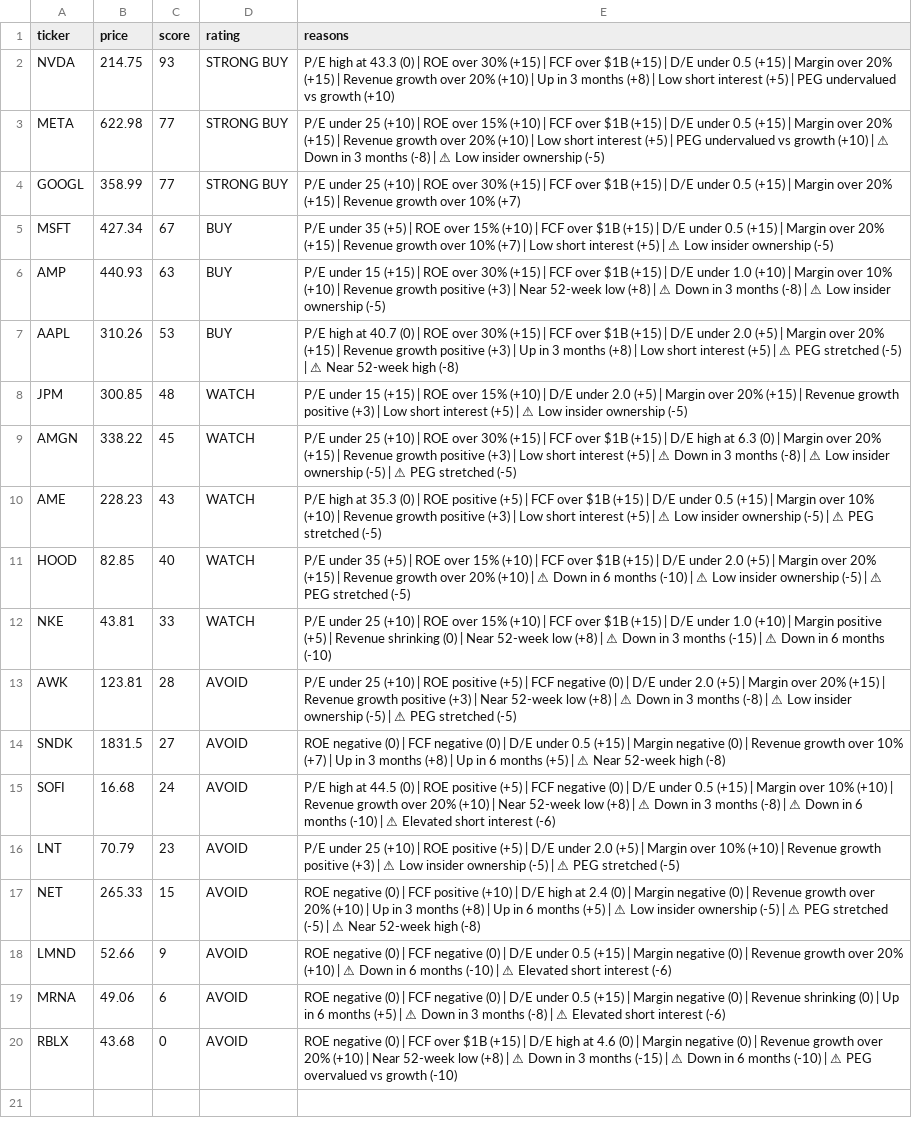
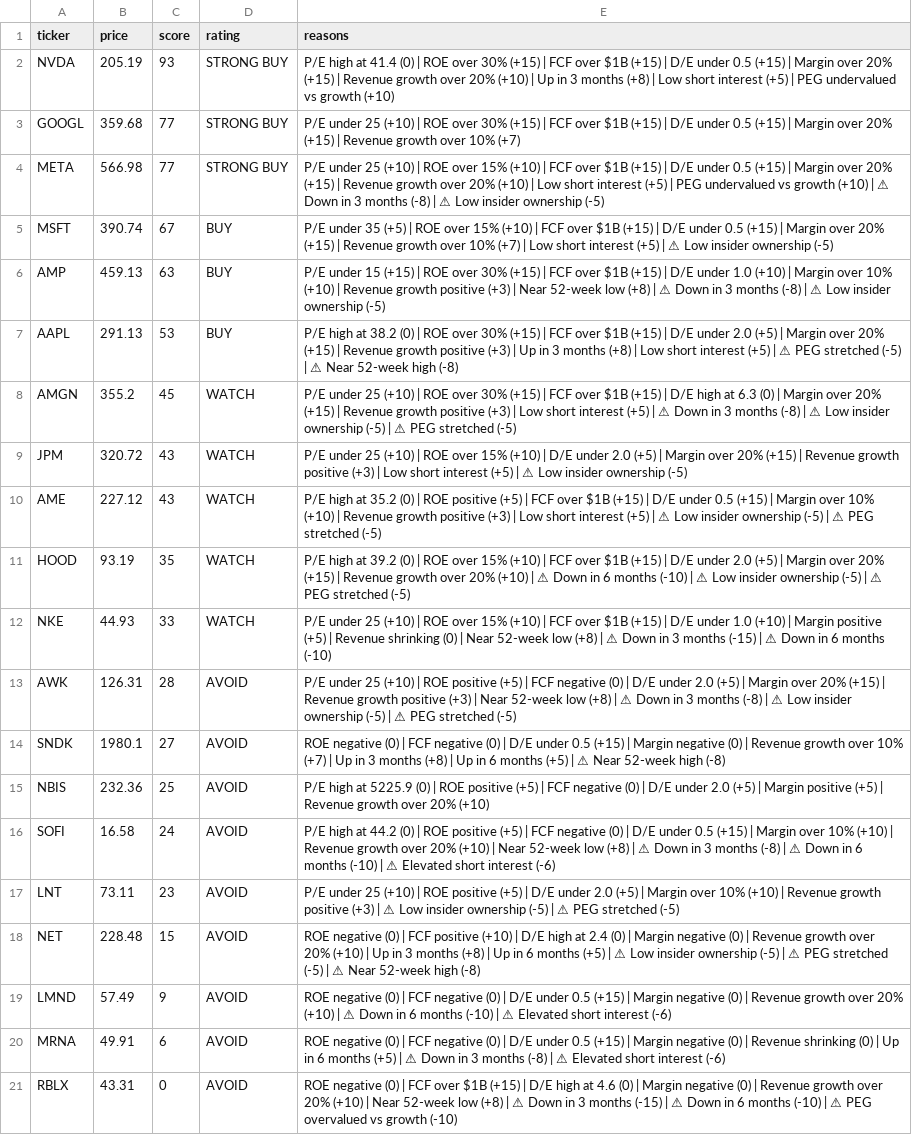
Before and after one commit to leafy-joyce-t/stock-tracker, a CSV file: data/scores.csv, drawn as a sheet; removed rows and columns are numbered as before the commit, all else as after; the diff names each change by its address in the sheet, - before the commit and + after, or states it on an @@ line.

```diff
--- a/data/scores.csv
+++ b/data/scores.csv
-B2 (price): 214.75
+B2 (price): 205.19
-E2 (reasons): …high at 43.3 (0) |…
+E2 (reasons): …high at 41.4 (0) |…
-row 3: META | 622.98 | 77 | STRONG BUY | P/E under 25 (+10) | ROE over 15% (+10) | FCF over $1B (+15) | D/E under 0.5 (+15) | Margin over 20% (+15) | Revenue growth over 20% (+10) | Low short interest (+5) | PEG undervalued vs growth (+10) | ⚠ Down in 3 months (-8) | ⚠ Low insider ownership (-5)
-B3 (price): 358.99
+B3 (price): 359.68
+row 4: META | 566.98 | 77 | STRONG BUY | P/E under 25 (+10) | ROE over 15% (+10) | FCF over $1B (+15) | D/E under 0.5 (+15) | Margin over 20% (+15) | Revenue growth over 20% (+10) | Low short interest (+5) | PEG undervalued vs growth (+10) | ⚠ Down in 3 months (-8) | ⚠ Low insider ownership (-5)
-B5 (price): 427.34
+B5 (price): 390.74
-B6 (price): 440.93
+B6 (price): 459.13
-B7 (price): 310.26
+B7 (price): 291.13
-E7 (reasons): …high at 40.7 (0) |…
+E7 (reasons): …high at 38.2 (0) |…
-row 8: JPM | 300.85 | 48 | WATCH | P/E under 15 (+15) | ROE over 15% (+10) | D/E under 2.0 (+5) | Margin over 20% (+15) | Revenue growth positive (+3) | Low short interest (+5) | ⚠ Low insider ownership (-5)
-B8 (price): 338.22
+B8 (price): 355.2
+row 9: JPM | 320.72 | 43 | WATCH | P/E under 25 (+10) | ROE over 15% (+10) | D/E under 2.0 (+5) | Margin over 20% (+15) | Revenue growth positive (+3) | Low short interest (+5) | ⚠ Low insider ownership (-5)
-B10 (price): 228.23
+B10 (price): 227.12
-E10 (reasons): …high at 35.3 (0) |…
+E10 (reasons): …high at 35.2 (0) |…
-B11 (price): 82.85
+B11 (price): 93.19
-C11 (score): 40
+C11 (score): 35
-E11 (reasons): P/E under 35 (+5) | ROE…
+E11 (reasons): P/E high at 39.2 (0) | ROE…
-B12 (price): 43.81
+B12 (price): 44.93
-B13 (price): 123.81
+B13 (price): 126.31
-B14 (price): 1831.5
+B14 (price): 1980.1
+row 15: NBIS | 232.36 | 25 | AVOID | P/E high at 5225.9 (0) | ROE positive (+5) | FCF negative (0) | D/E under 2.0 (+5) | Margin positive (+5) | Revenue growth over 20% (+10)
-B16 (price): 16.68
+B16 (price): 16.58
-E16 (reasons): …high at 44.5 (0) |…
+E16 (reasons): …high at 44.2 (0) |…
-B17 (price): 70.79
+B17 (price): 73.11
-B18 (price): 265.33
+B18 (price): 228.48
-B19 (price): 52.66
+B19 (price): 57.49
-B20 (price): 49.06
+B20 (price): 49.91
-B21 (price): 43.68
+B21 (price): 43.31
```
Also changed, not shown: data/calculated_ratios.csv, data/screener.csv, 25 other files.
